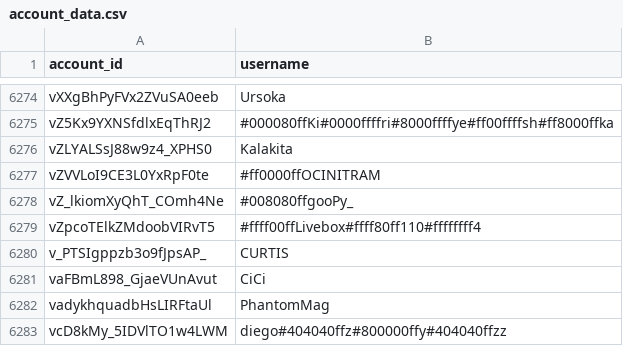
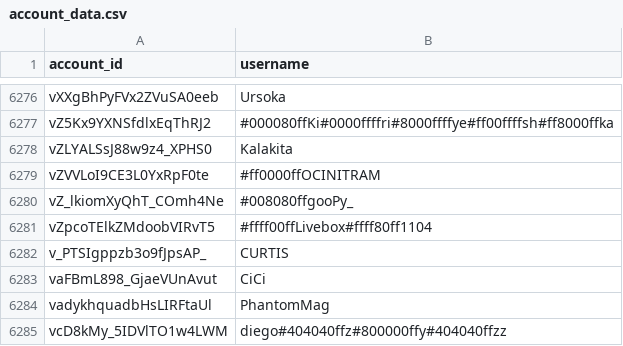
Before and after one commit to pewpewlive/ppl-data, a CSV file: account_data.csv, drawn as a sheet; only a part is shown, gaps mark what is left out; the diff covers the shown part only.

```diff
--- a/account_data.csv
+++ b/account_data.csv
@@ -6278,3 +6280,3 @@ vZVVLoI9CE3L0YxRpF0te,#ff0000ffOCINITRAM
 vZ_lkiomXyQhT_COmh4Ne,#008080ffgooPy_
-vZpcoTElkZMdoobVIRvT5,#ffff00ffLivebox#ffff80ff110#ffffffff4
+vZpcoTElkZMdoobVIRvT5,#ffff00ffLivebox#ffff80ff1104
 v_PTSIgppzb3o9fJpsAP_,CURTIS
```
Also changed, not shown: 3 added rows and 2 edited cells elsewhere in this file, 1 other file.
